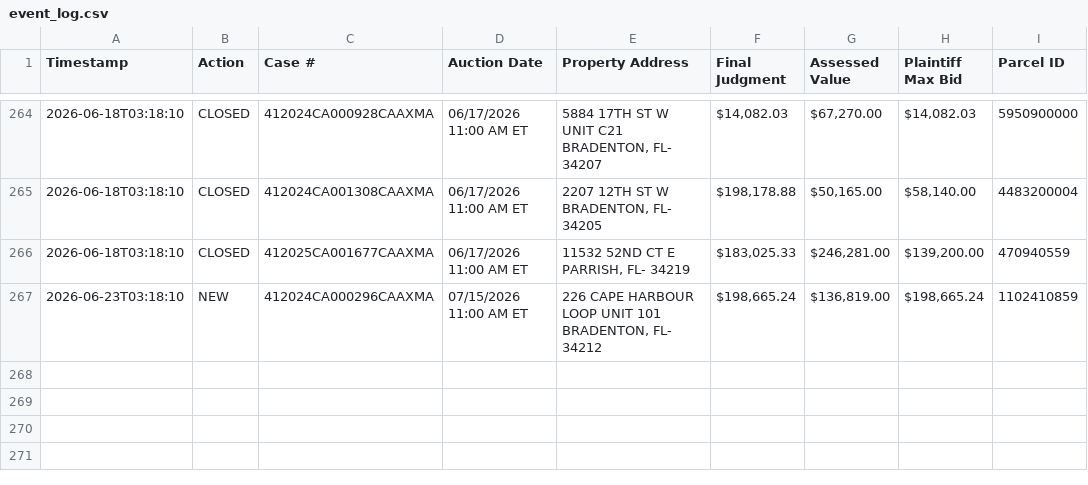
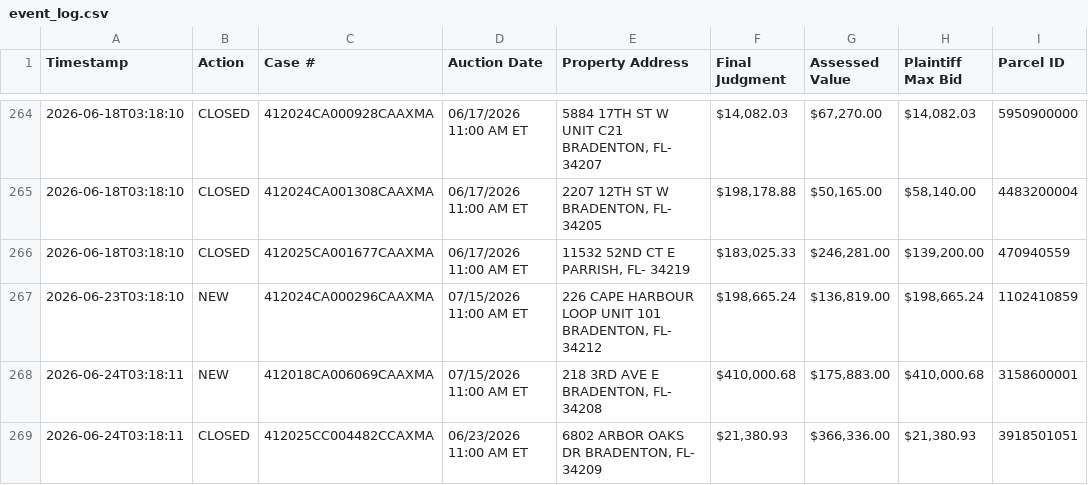
Before and after one commit to figlesias7/realforeclose-manatee, a CSV file: data/event_log.csv, drawn as a sheet; only a part is shown, gaps mark what is left out; the diff names each change by its address in the sheet, - before the commit and + after, or states it on an @@ line.

```diff
--- a/data/event_log.csv
+++ b/data/event_log.csv
+row 268: 2026-06-24T03:18:11 | NEW | 412018CA006069CAAXMA | 07/15/2026 11:00 AM ET | 218 3RD AVE E BRADENTON, FL- 34208 | $410,000.68 | $175,883.00 | $410,000.68 | 3158600001
+row 269: 2026-06-24T03:18:11 | CLOSED | 412025CC004482CCAXMA | 06/23/2026 11:00 AM ET | 6802 ARBOR OAKS DR BRADENTON, FL- 34209 | $21,380.93 | $366,336.00 | $21,380.93 | 3918501051
```
Also changed, not shown: 3 other files.
